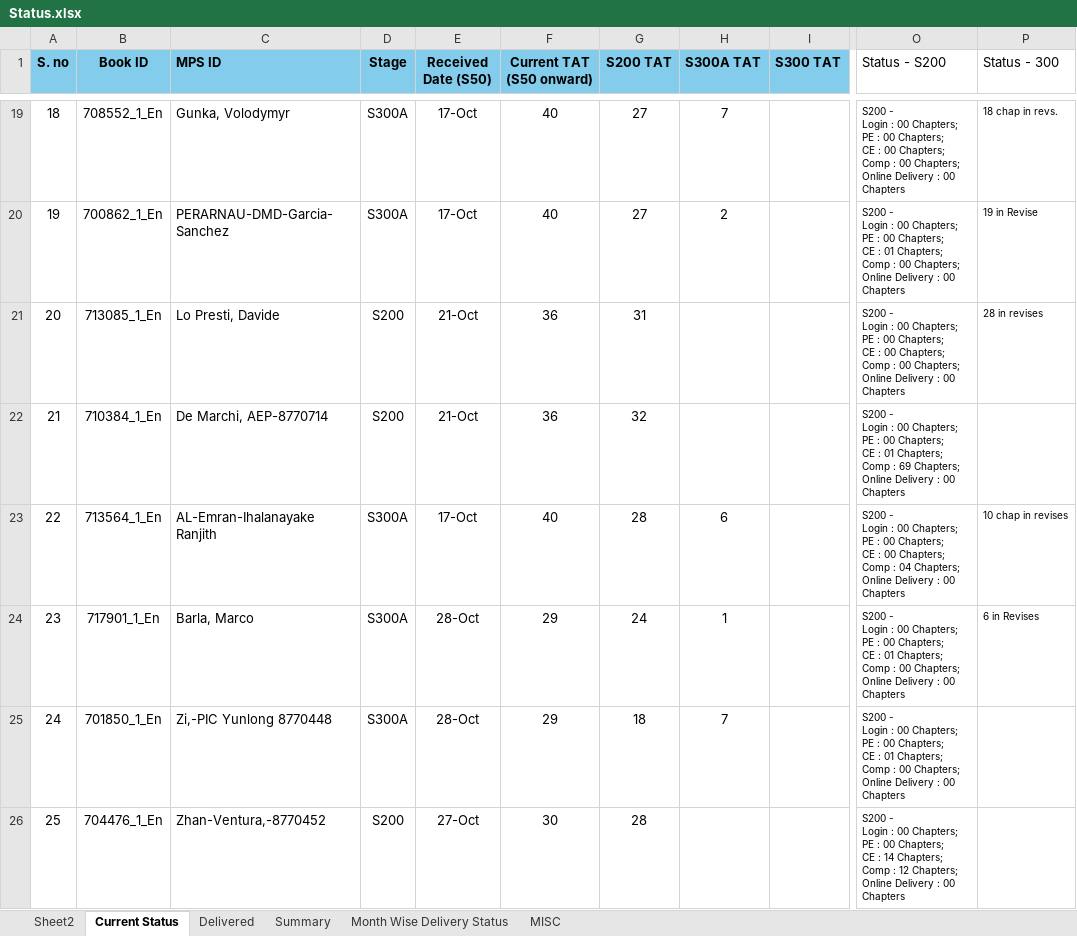
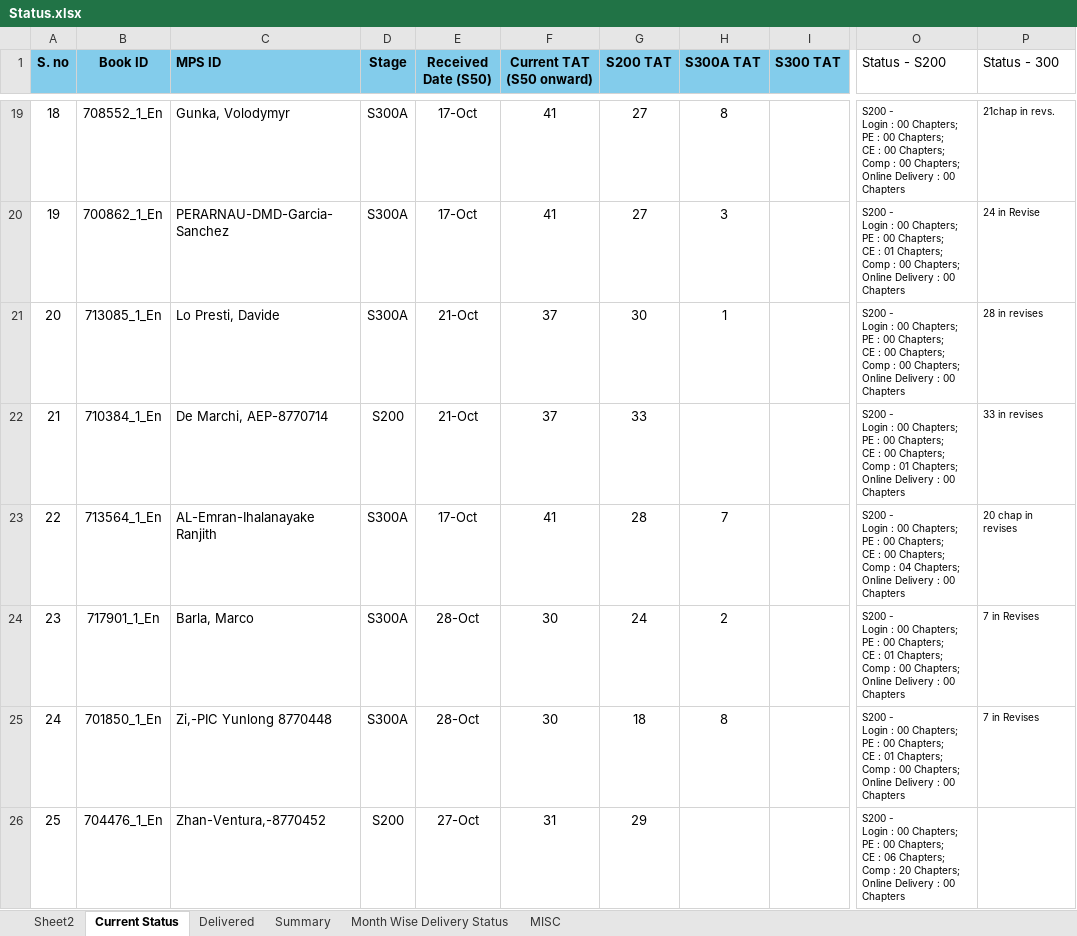
Before and after one commit to Gullu-puda/sn-dashboard, an Excel workbook: Status.xlsx, sheet Current Status, drawn as a sheet; only a part is shown, gaps mark what is left out; values as stored, in another font and other column widths than the file's, no borders; table styles not drawn; ↵ is a line break in a cell; the diff covers the shown part only; the diff names each change by its address in the sheet, - before the commit and + after, or states it on an @@ line.

Commit message:
Update Status.xlsx

```diff
--- a/Status.xlsx (sheet Current Status)
+++ b/Status.xlsx (sheet Current Status)
-F19:F20 (Current TAT (S50 onward)): 40
+F19:F20 (Current TAT (S50 onward)): 41
-H19 (S300A TAT): 7
+H19 (S300A TAT): 8
-P19 (Status - 300): 18 chap in revs.
+P19 (Status - 300): 21chap in revs.
-H20 (S300A TAT): 2
+H20 (S300A TAT): 3
-P20 (Status - 300): 19 in Revise
+P20 (Status - 300): 24 in Revise
-D21 (Stage): S200
+D21 (Stage): S300A
-F21:F22 (Current TAT (S50 onward)): 36
+F21:F22 (Current TAT (S50 onward)): 37
-G21 (S200 TAT): 31
+G21 (S200 TAT): 30
-H21 (S300A TAT): (empty)
+H21 (S300A TAT): 1
-G22 (S200 TAT): 32
+G22 (S200 TAT): 33
-O22 (Status - S200): …CE : 01 Chapters; ↵ Comp : 69 Chapters; ↵ Online…
+O22 (Status - S200): …CE : 00 Chapters; ↵ Comp : 01 Chapters; ↵ Online…
-P22 (Status - 300): (empty)
+P22 (Status - 300): 33 in revises
-F23 (Current TAT (S50 onward)): 40
+F23 (Current TAT (S50 onward)): 41
-H23 (S300A TAT): 6
+H23 (S300A TAT): 7
-P23 (Status - 300): 10 chap in revises
+P23 (Status - 300): 20 chap in revises
-F24:F25 (Current TAT (S50 onward)): 29
+F24:F25 (Current TAT (S50 onward)): 30
-H24 (S300A TAT): 1
+H24 (S300A TAT): 2
-P24 (Status - 300): 6 in Revises
+P24 (Status - 300): 7 in Revises
-H25 (S300A TAT): 7
+H25 (S300A TAT): 8
-P25 (Status - 300): (empty)
+P25 (Status - 300): 7 in Revises
-F26 (Current TAT (S50 onward)): 30
+F26 (Current TAT (S50 onward)): 31
-G26 (S200 TAT): 28
+G26 (S200 TAT): 29
-O26 (Status - S200): …CE : 14 Chapters; ↵ Comp : 12 Chapters; ↵ Online…
+O26 (Status - S200): …CE : 06 Chapters; ↵ Comp : 20 Chapters; ↵ Online…
```
Also changed, not shown: 5 added rows, 131 edited cells and cell formats elsewhere in this sheet, sheet Summary, sheet Delivered.
